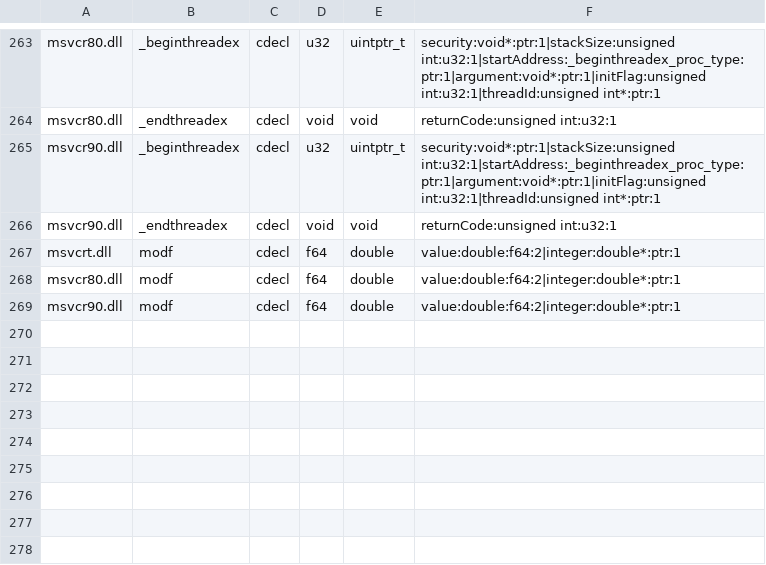
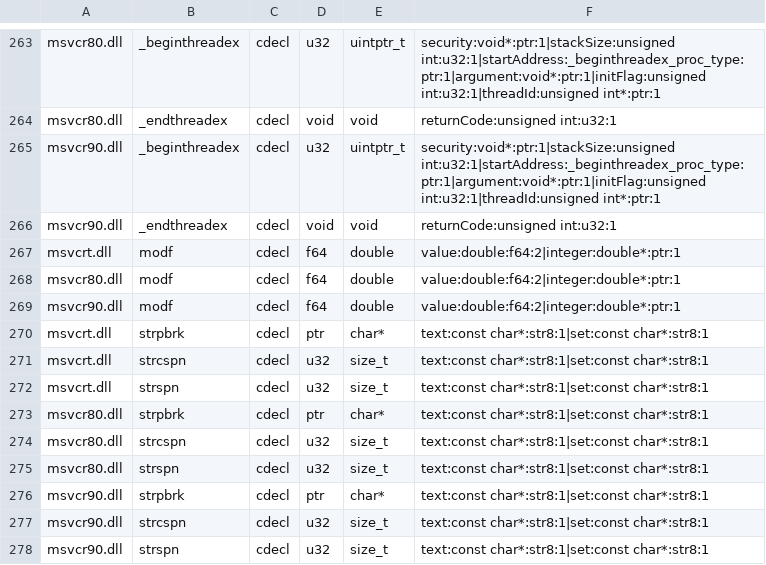
Before and after one commit to hitode-project/hitode, a TSV file: data/abi/crt-input.tsv, drawn as a sheet; only a part is shown, gaps mark what is left out; the diff names each change by its address in the sheet, - before the commit and + after, or states it on an @@ line.

```diff
--- a/data/abi/crt-input.tsv
+++ b/data/abi/crt-input.tsv
+row 270: msvcrt.dll | strpbrk | cdecl | ptr | char* | text:const char*:str8:1|set:const char*:str8:1
+row 271: msvcrt.dll | strcspn | cdecl | u32 | size_t | text:const char*:str8:1|set:const char*:str8:1
+row 272: msvcrt.dll | strspn | cdecl | u32 | size_t | text:const char*:str8:1|set:const char*:str8:1
+row 273: msvcr80.dll | strpbrk | cdecl | ptr | char* | text:const char*:str8:1|set:const char*:str8:1
+row 274: msvcr80.dll | strcspn | cdecl | u32 | size_t | text:const char*:str8:1|set:const char*:str8:1
+row 275: msvcr80.dll | strspn | cdecl | u32 | size_t | text:const char*:str8:1|set:const char*:str8:1
+row 276: msvcr90.dll | strpbrk | cdecl | ptr | char* | text:const char*:str8:1|set:const char*:str8:1
+row 277: msvcr90.dll | strcspn | cdecl | u32 | size_t | text:const char*:str8:1|set:const char*:str8:1
+row 278: msvcr90.dll | strspn | cdecl | u32 | size_t | text:const char*:str8:1|set:const char*:str8:1
```
Also changed, not shown: 3 other files.
